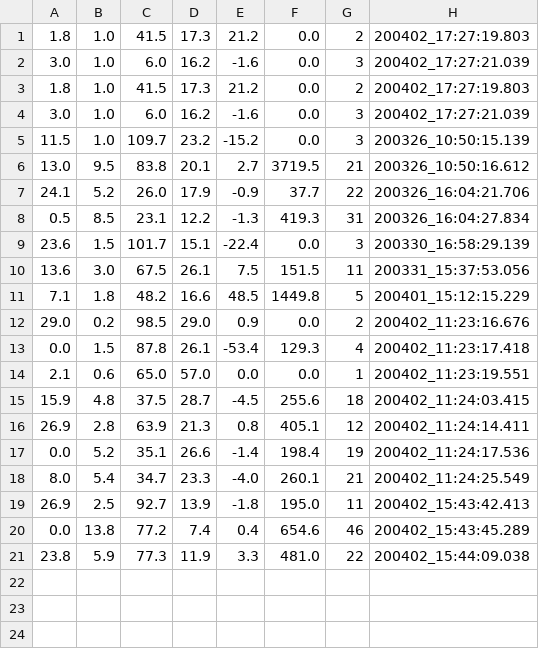
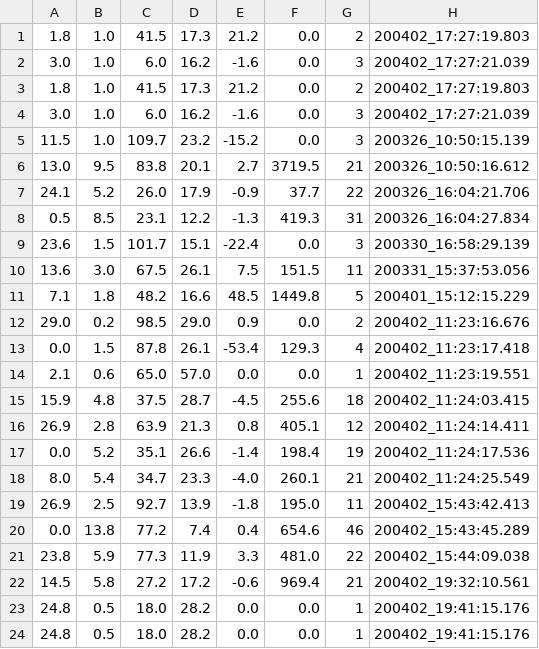
Before and after one commit to Twodragon0/picam-ipfs, a CSV file: data/RecSeq_log.csv, drawn as a sheet.

```diff
--- a/data/RecSeq_log.csv
+++ b/data/RecSeq_log.csv
@@ -21 +21,4 @@
 23.8,    5.9,   77.3,  11.9,    3.3,  481.0,   22, 200402_15:44:09.038
+14.5,    5.8,   27.2,  17.2,   -0.6,  969.4,   21, 200402_19:32:10.561
+24.8,    0.5,   18.0,  28.2,    0.0,    0.0,    1, 200402_19:41:15.176
+24.8,    0.5,   18.0,  28.2,    0.0,    0.0,    1, 200402_19:41:15.176
```
Also changed, not shown: 23 other files.
